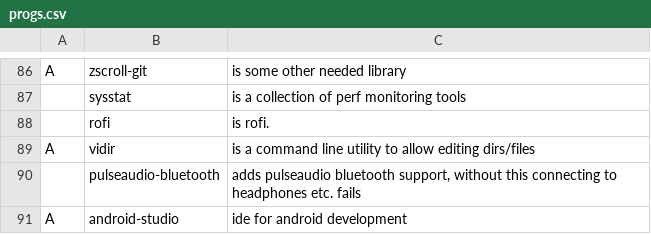
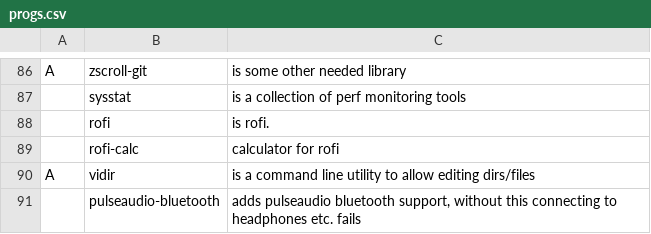
Before and after one commit to DominickVale/DARBS, a CSV file: progs.csv, drawn as a sheet; only a part is shown, gaps mark what is left out; the shorter side is filled out with more unchanged rows; the diff names each change by its address in the sheet, - before the commit and + after, or states it on an @@ line.

Commit message:
Add rofi-calc to progs

```diff
--- a/progs.csv
+++ b/progs.csv
+row 89:  | rofi-calc | calculator for rofi
```
